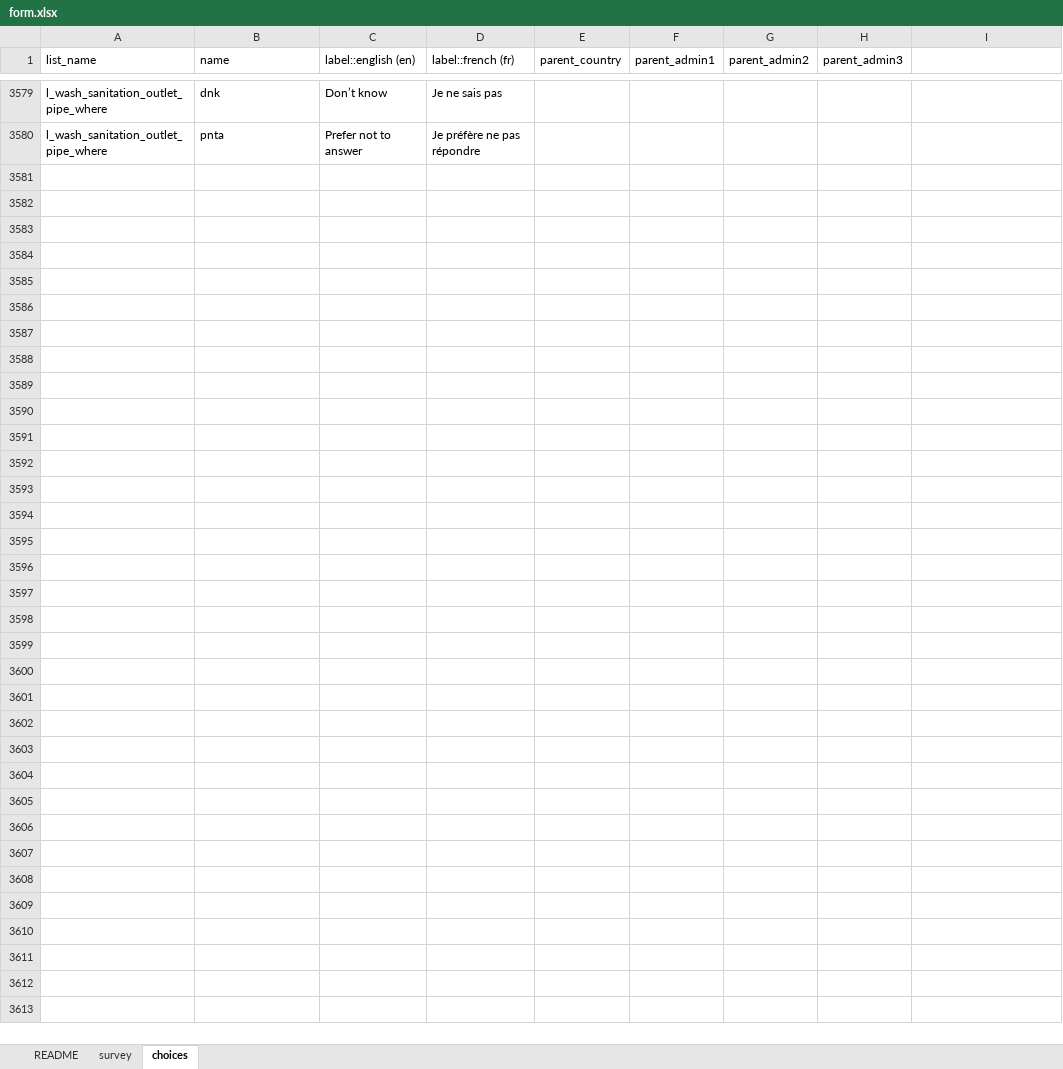
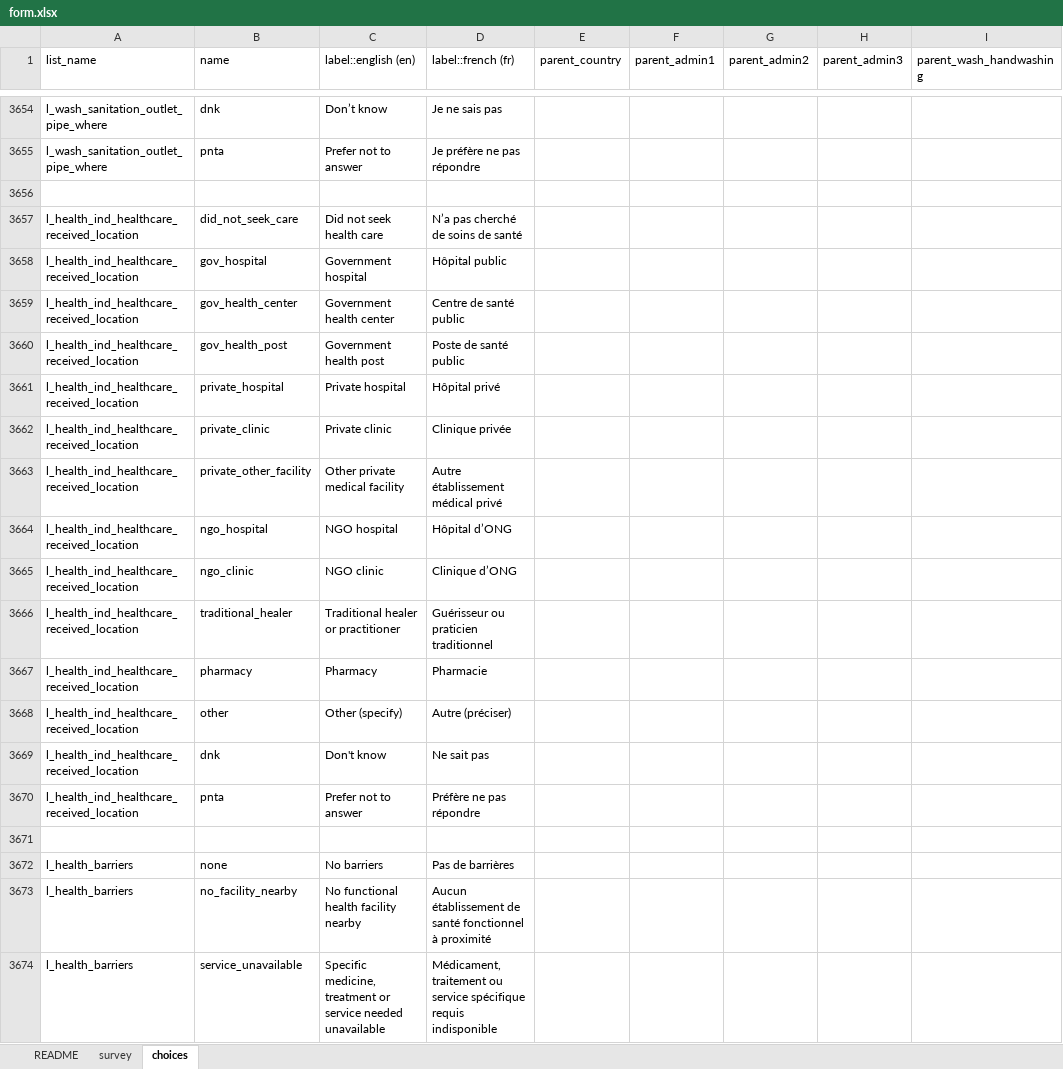
Before and after one commit to impact-initiatives/Idem, an Excel workbook: inst/extdata/form.xlsx, sheet choices, drawn as a sheet; only a part is shown, gaps mark what is left out; values as stored, in another font and other column widths than the file's, no borders; charts and pictures not drawn; the diff covers the shown part only; the diff names each change by its address in the sheet, - before the commit and + after, or states it on an @@ line.

```diff
--- a/inst/extdata/form.xlsx (sheet choices)
+++ b/inst/extdata/form.xlsx (sheet choices)
-I1: (empty)
+I1: parent_wash_handwashing
+row 3656: (empty)
+row 3657: l_health_ind_healthcare_received_location | did_not_seek_care | Did not seek health care | N’a pas cherché de soins de santé
+row 3658: l_health_ind_healthcare_received_location | gov_hospital | Government hospital | Hôpital public
+row 3659: l_health_ind_healthcare_received_location | gov_health_center | Government health center | Centre de santé public
+row 3660: l_health_ind_healthcare_received_location | gov_health_post | Government health post | Poste de santé public
+row 3661: l_health_ind_healthcare_received_location | private_hospital | Private hospital | Hôpital privé
+row 3662: l_health_ind_healthcare_received_location | private_clinic | Private clinic | Clinique privée
+row 3663: l_health_ind_healthcare_received_location | private_other_facility | Other private medical facility | Autre établissement médical privé
+row 3664: l_health_ind_healthcare_received_location | ngo_hospital | NGO hospital | Hôpital d’ONG
+row 3665: l_health_ind_healthcare_received_location | ngo_clinic | NGO clinic | Clinique d’ONG
+row 3666: l_health_ind_healthcare_received_location | traditional_healer | Traditional healer or practitioner | Guérisseur ou praticien traditionnel
+row 3667: l_health_ind_healthcare_received_location | pharmacy | Pharmacy | Pharmacie
+row 3668: l_health_ind_healthcare_received_location | other | Other (specify) | Autre (préciser)
+row 3669: l_health_ind_healthcare_received_location | dnk | Don't know | Ne sait pas
+row 3670: l_health_ind_healthcare_received_location | pnta | Prefer not to answer | Préfère ne pas répondre
+row 3671: (empty)
+row 3672: l_health_barriers | none | No barriers | Pas de barrières
+row 3673: l_health_barriers | no_facility_nearby | No functional health facility nearby | Aucun établissement de santé fonctionnel à proximité
+row 3674: l_health_barriers | service_unavailable | Specific medicine, treatment or service needed unavailable | Médicament, traitement ou service spécifique requis indisponible
```
Also changed, not shown: 128 added rows, 2 edited cells and cell formats elsewhere in this sheet, sheet survey, sheet README, formulas that keep their value, charts or pictures.
